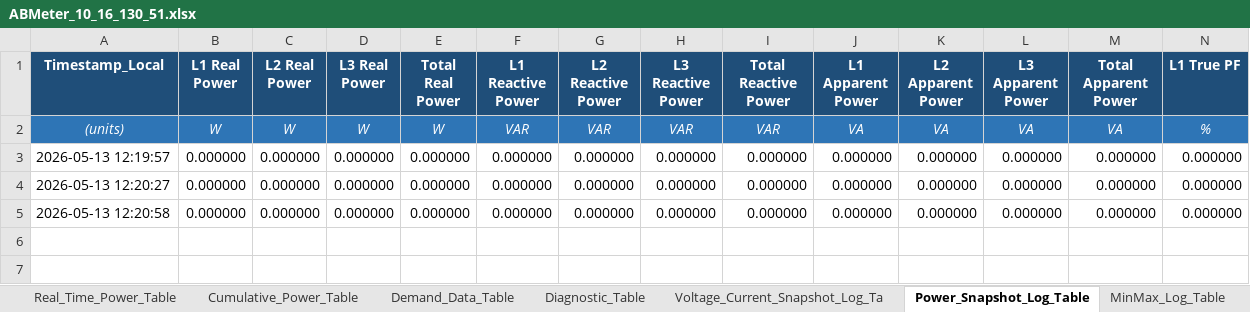
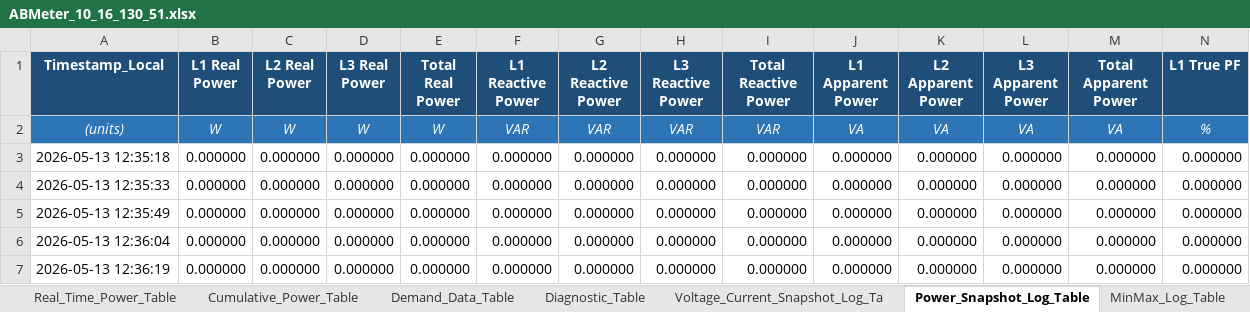
Before and after one commit to Braveheart53/GBO_Maser_Control, an Excel workbook: ab_meter_output/xlsx/ABMeter_10_16_130_51.xlsx, sheet Power_Snapshot_Log_Table, drawn as a sheet; only a part is shown; values as stored, in another font and other column widths than the file's, no borders; charts and pictures not drawn; rows hold the shown columns only; the diff names each change by its address in the sheet, - before the commit and + after, or states it on an @@ line.

```diff
--- a/ab_meter_output/xlsx/ABMeter_10_16_130_51.xlsx (sheet Power_Snapshot_Log_Table)
+++ b/ab_meter_output/xlsx/ABMeter_10_16_130_51.xlsx (sheet Power_Snapshot_Log_Table)
-A3 (Timestamp_Local): 2026-05-13 12:19:57
+A3 (Timestamp_Local): 2026-05-13 12:35:18
-A4 (Timestamp_Local): 2026-05-13 12:20:27
+A4 (Timestamp_Local): 2026-05-13 12:35:33
-A5 (Timestamp_Local): 2026-05-13 12:20:58
+A5 (Timestamp_Local): 2026-05-13 12:35:49
+row 6: 2026-05-13 12:36:04 | 0.000000 | 0.000000 | 0.000000 | 0.000000 | 0.000000 | 0.000000 | 0.000000 | 0.000000 | 0.000000 | 0.000000 | 0.000000 | 0.000000 | 0.000000
+row 7: 2026-05-13 12:36:19 | 0.000000 | 0.000000 | 0.000000 | 0.000000 | 0.000000 | 0.000000 | 0.000000 | 0.000000 | 0.000000 | 0.000000 | 0.000000 | 0.000000 | 0.000000
```
Also changed, not shown: sheet Real_Time_Power_Table, sheet Voltage_Current_Table, sheet Demand_Data_Table, sheet Diagnostic_Table, sheet Diagnostic_Table_Extended, sheet Device_Configuration_Table, 4 more sheets, charts or pictures, ab_meter_output/xlsx/ABMeter_10_16_130_50.xlsx, 4 other files.
